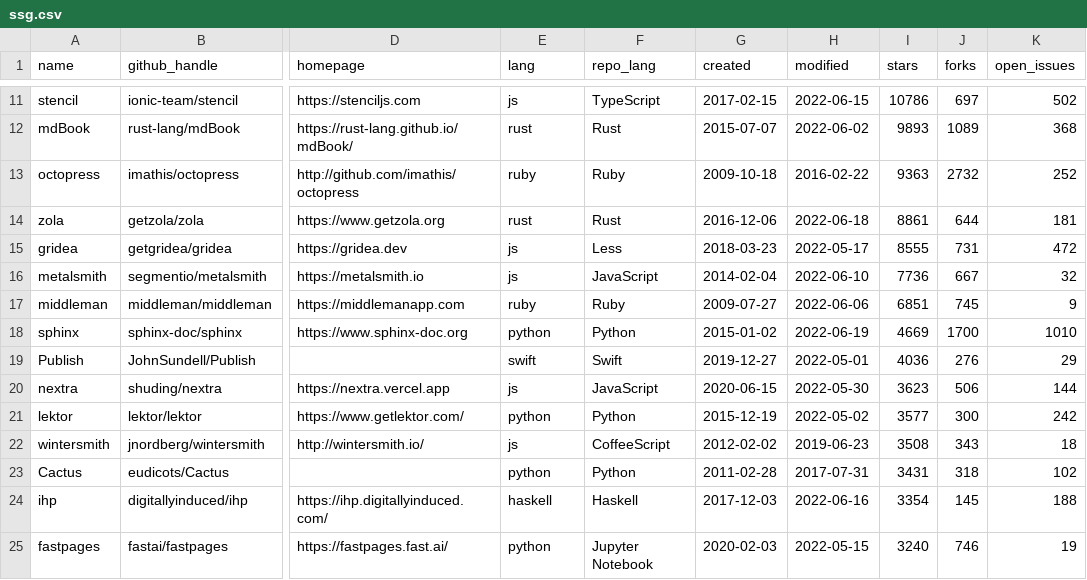
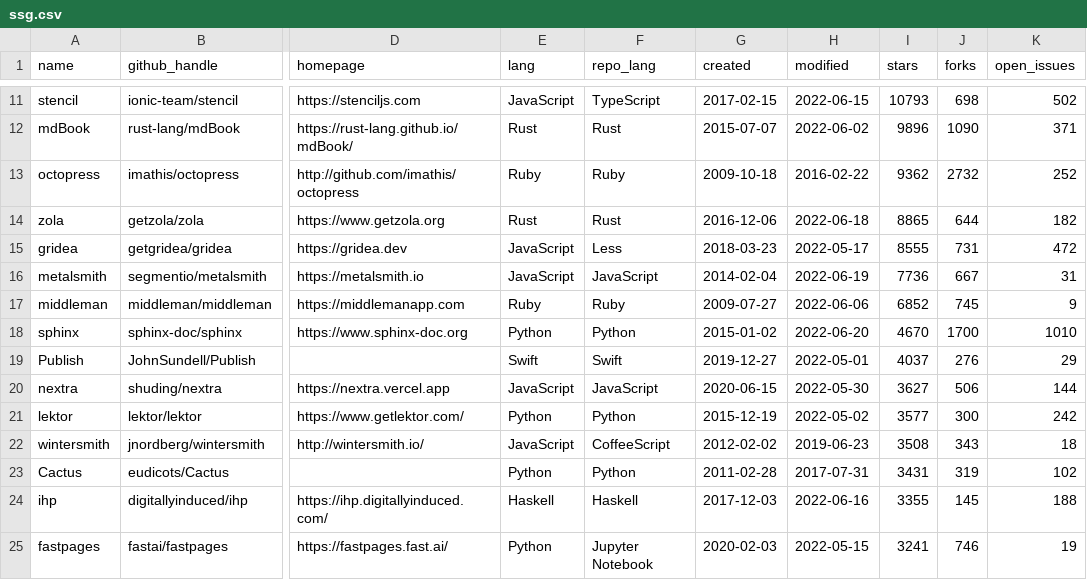
Before and after one commit to epogrebnyak/ssg-dataset, a CSV file: data/ssg.csv, drawn as a sheet; only a part is shown, gaps mark what is left out; the diff covers the shown part only; the diff names each change by its address in the sheet, - before the commit and + after, or states it on an @@ line.

```diff
--- a/data/ssg.csv
+++ b/data/ssg.csv
-E11 (lang): js
+E11 (lang): JavaScript
-I11 (stars): 10786
+I11 (stars): 10793
-J11 (forks): 697
+J11 (forks): 698
-E12 (lang): rust
+E12 (lang): Rust
-I12 (stars): 9893
+I12 (stars): 9896
-J12 (forks): 1089
+J12 (forks): 1090
-K12 (open_issues): 368
+K12 (open_issues): 371
-E13 (lang): ruby
+E13 (lang): Ruby
-I13 (stars): 9363
+I13 (stars): 9362
-E14 (lang): rust
+E14 (lang): Rust
-I14 (stars): 8861
+I14 (stars): 8865
-K14 (open_issues): 181
+K14 (open_issues): 182
-E15:E16 (lang): js
+E15:E16 (lang): JavaScript
-H16 (modified): 2022-06-10
+H16 (modified): 2022-06-19
-K16 (open_issues): 32
+K16 (open_issues): 31
-E17 (lang): ruby
+E17 (lang): Ruby
-I17 (stars): 6851
+I17 (stars): 6852
-E18 (lang): python
+E18 (lang): Python
-H18 (modified): 2022-06-19
+H18 (modified): 2022-06-20
-I18 (stars): 4669
+I18 (stars): 4670
-E19 (lang): swift
+E19 (lang): Swift
-I19 (stars): 4036
+I19 (stars): 4037
-E20 (lang): js
+E20 (lang): JavaScript
-I20 (stars): 3623
+I20 (stars): 3627
-E21 (lang): python
+E21 (lang): Python
-E22 (lang): js
+E22 (lang): JavaScript
-E23 (lang): python
+E23 (lang): Python
-J23 (forks): 318
+J23 (forks): 319
-E24 (lang): haskell
+E24 (lang): Haskell
-I24 (stars): 3354
+I24 (stars): 3355
-E25 (lang): python
+E25 (lang): Python
-I25 (stars): 3240
+I25 (stars): 3241
```
Also changed, not shown: 54 edited cells elsewhere in this file, 8 other files.
